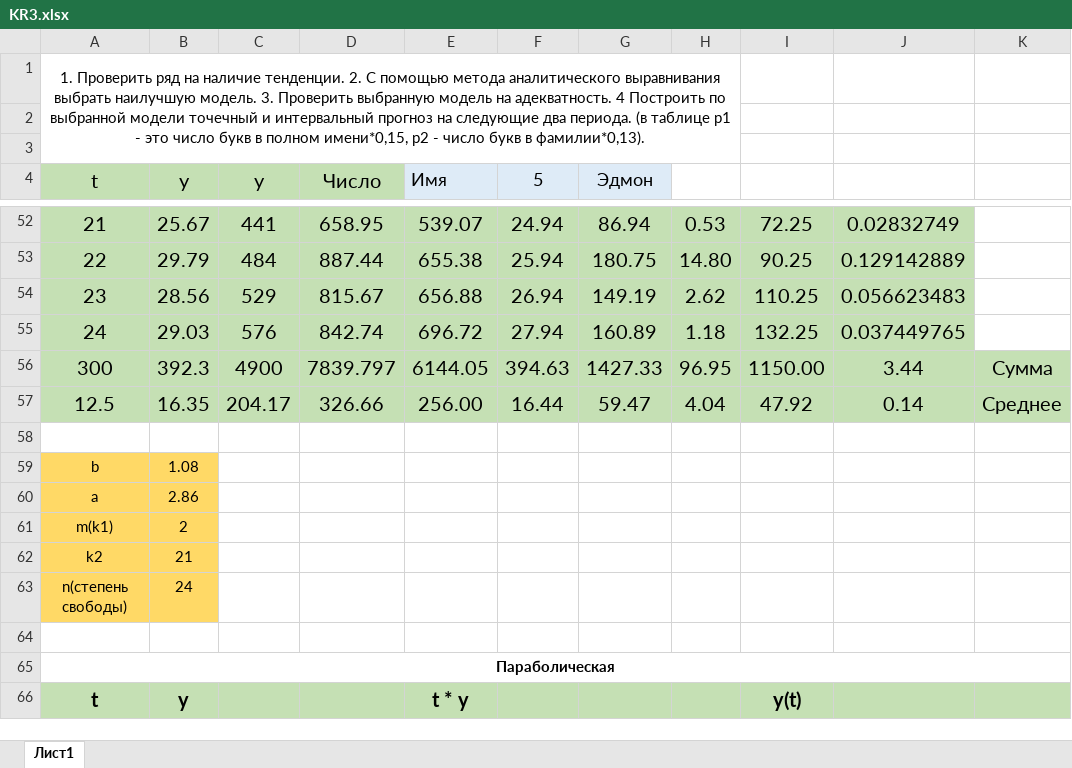
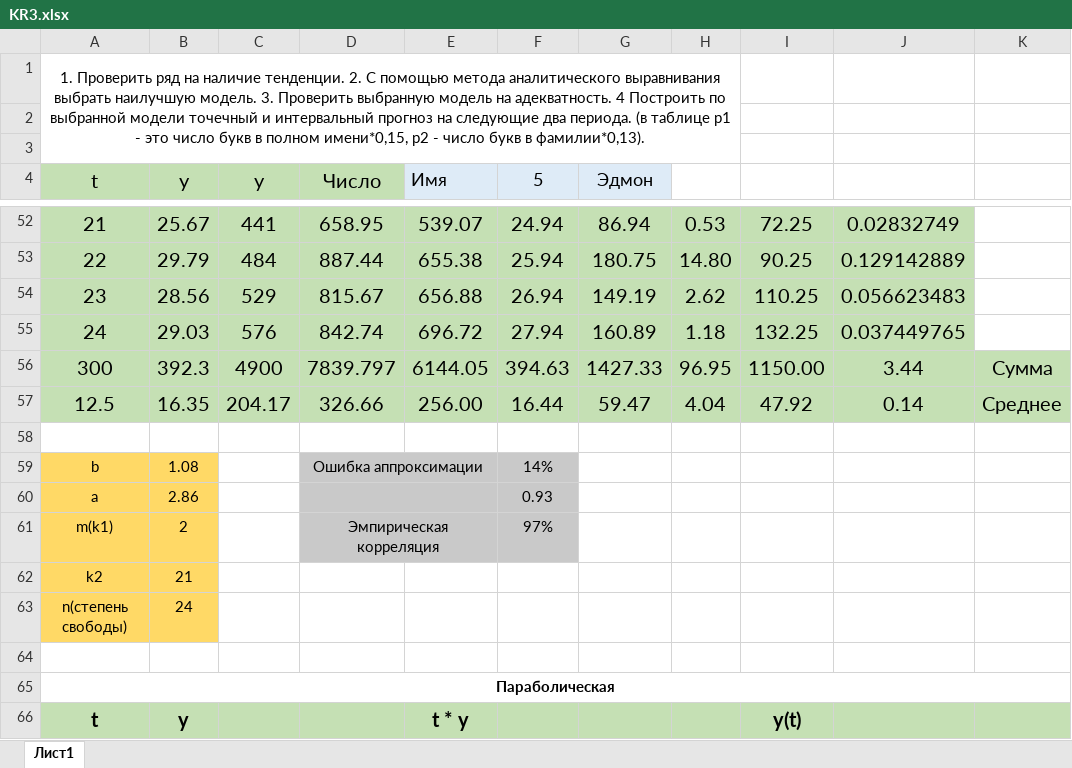
Before and after one commit to tedmon1998/ISiT, an Excel workbook: 3_course/OptimizationMethods/KR3/KR3.xlsx, sheet Лист1, drawn as a sheet; only a part is shown, gaps mark what is left out; values as stored, in another font and other column widths than the file's, no borders; charts and pictures not drawn; the diff covers the shown part only; the diff names each change by its address in the sheet, - before the commit and + after, or states it on an @@ line.

```diff
--- a/3_course/OptimizationMethods/KR3/KR3.xlsx (sheet Лист1)
+++ b/3_course/OptimizationMethods/KR3/KR3.xlsx (sheet Лист1)
-D59 (Число): (empty)
+D59 (Число): Ошибка аппроксимации
-D59:F61 fill: none
+D59:F61 fill: #C9C9C9
+D59:E59 merged
-F59 (5): (empty)
+F59 (5): 14%
+D60:E60 merged
-F60 (5): (empty)
+F60 (5): 0.93
-D61 (Число): (empty)
+D61 (Число): Эмпирическая корреляция
+D61:E61 merged
-F61 (5): (empty)
+F61 (5): 97%
```
Also changed, not shown: 147 added rows, 8 edited cells and cell formats elsewhere in this sheet, charts or pictures, 48 other files.
